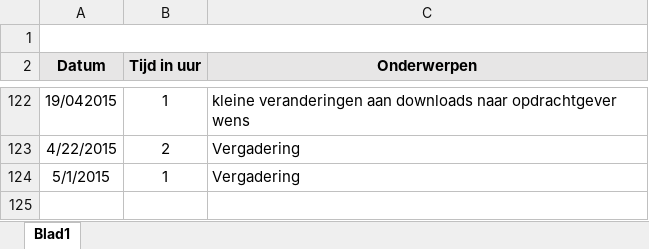
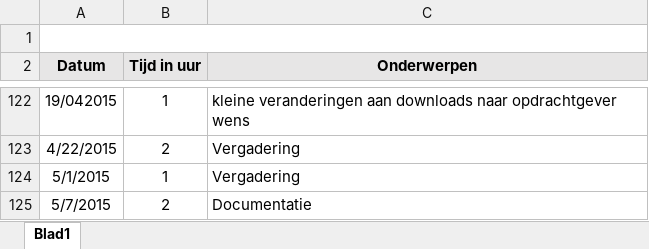
Before and after one commit to Biodiversity-Oman/ProjectOman, an Excel workbook: Doc/Logboeken/Logbook_Tom.xlsx, sheet Blad1, drawn as a sheet; only a part is shown, gaps mark what is left out; values as stored, in another font and other column widths than the file's, no borders; charts and pictures not drawn; the diff names each change by its address in the sheet, - before the commit and + after, or states it on an @@ line.

```diff
--- a/Doc/Logboeken/Logbook_Tom.xlsx (sheet Blad1)
+++ b/Doc/Logboeken/Logbook_Tom.xlsx (sheet Blad1)
+row 125: 5/7/2015 | 2 | Documentatie
```
Also changed, not shown: 16 other files.
